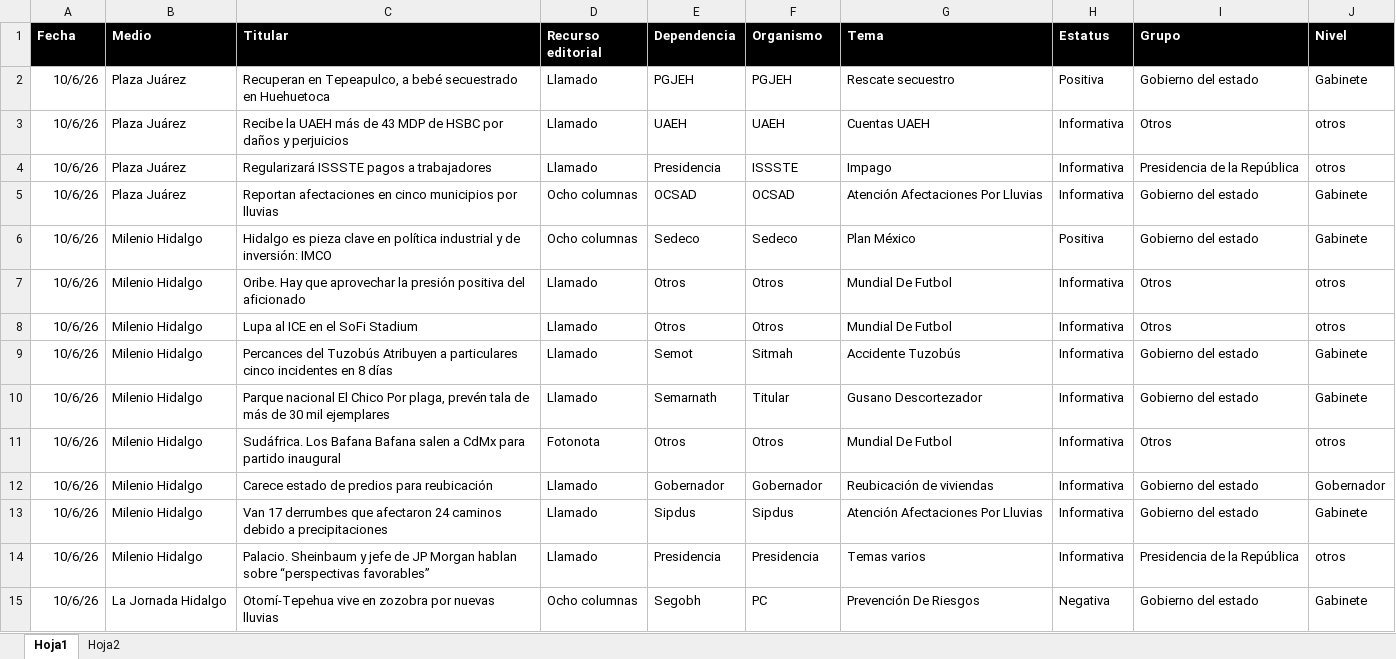
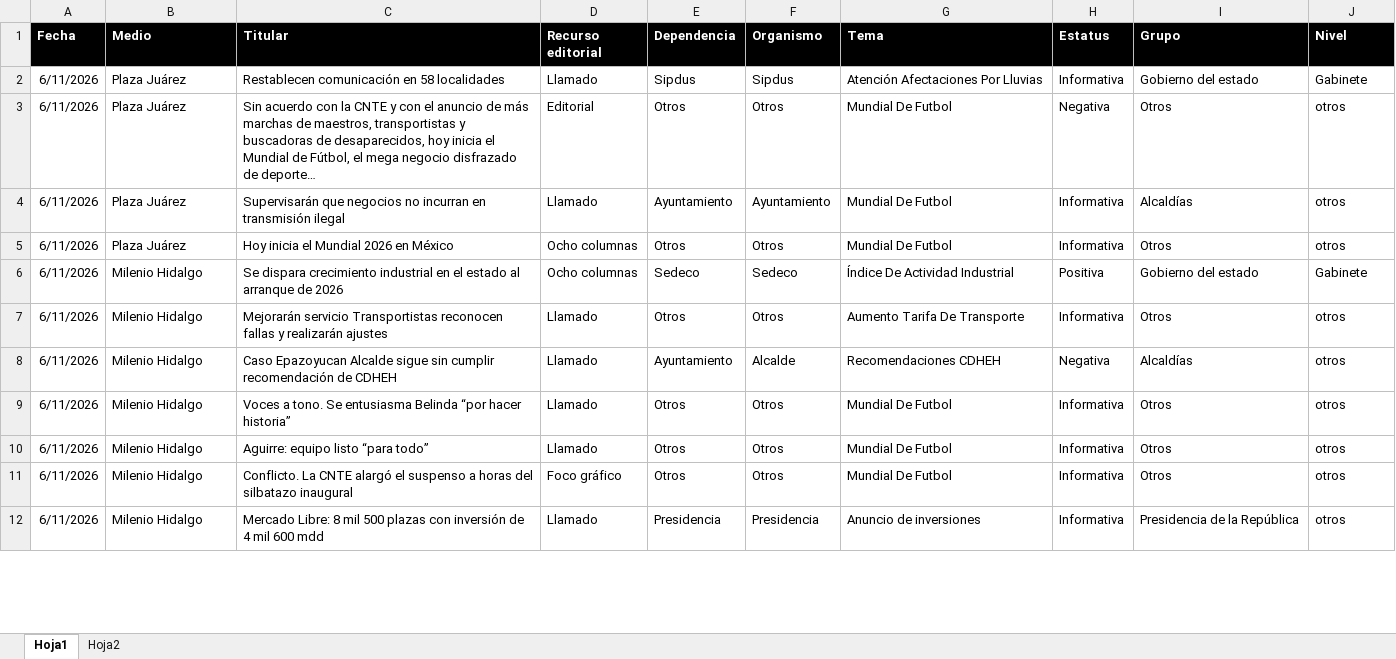
Before and after one commit to thelonious9/Reporteportadas, an Excel workbook: MuestraPortadas.xlsx, sheet Hoja1, drawn as a sheet; only a part is shown; values as stored, in another font and other column widths than the file's, no borders; table styles not drawn; removed rows and columns are numbered as before the commit, all else as after; the diff covers the shown part only; the diff names each change by its address in the sheet, - before the commit and + after, or states it on an @@ line.

```diff
--- a/MuestraPortadas.xlsx (sheet Hoja1)
+++ b/MuestraPortadas.xlsx (sheet Hoja1)
-row 2: 10/6/26 | Plaza Juárez | Recuperan en Tepeapulco, a bebé secuestrado en Huehuetoca | Llamado | PGJEH | PGJEH | Rescate secuestro | Positiva | Gobierno del estado | Gabinete
-row 3: 10/6/26 | Plaza Juárez | Recibe la UAEH más de 43 MDP de HSBC por daños y perjuicios | Llamado | UAEH | UAEH | Cuentas UAEH | Informativa | Otros | otros
-row 4: 10/6/26 | Plaza Juárez | Regularizará ISSSTE pagos a trabajadores | Llamado | Presidencia | ISSSTE | Impago | Informativa | Presidencia de la República | otros
-A2 (Fecha): 10/6/26
+A2 (Fecha): 6/11/2026
-C2 (Titular): Reportan afectaciones en cinco municipios por lluvias
+C2 (Titular): Restablecen comunicación en 58 localidades
-D2 (Recurso editorial): Ocho columnas
+D2 (Recurso editorial): Llamado
-E2 (Dependencia): OCSAD
+E2 (Dependencia): Sipdus
-F2 (Organismo): OCSAD
+F2 (Organismo): Sipdus
+row 3: 6/11/2026 | Plaza Juárez | Sin acuerdo con la CNTE y con el anuncio de más marchas de maestros, transportistas y buscadoras de desaparecidos, hoy inicia el Mundial de Fútbol, el mega negocio disfrazado de deporte… | Editorial | Otros | Otros | Mundial De Futbol | Negativa | Otros | otros
+row 4: 6/11/2026 | Plaza Juárez | Supervisarán que negocios no incurran en transmisión ilegal | Llamado | Ayuntamiento | Ayuntamiento | Mundial De Futbol | Informativa | Alcaldías | otros
+row 5: 6/11/2026 | Plaza Juárez | Hoy inicia el Mundial 2026 en México | Ocho columnas | Otros | Otros | Mundial De Futbol | Informativa | Otros | otros
-A6 (Fecha): 10/6/26
+A6 (Fecha): 6/11/2026
-C6 (Titular): Hidalgo es pieza clave en política industrial y de inversión: IMCO
+C6 (Titular): Se dispara crecimiento industrial en el estado al arranque de 2026
-G6 (Tema): Plan México
+G6 (Tema): Índice De Actividad Industrial
+row 7: 6/11/2026 | Milenio Hidalgo | Mejorarán servicio Transportistas reconocen fallas y realizarán ajustes | Llamado | Otros | Otros | Aumento Tarifa De Transporte | Informativa | Otros | otros
+row 8: 6/11/2026 | Milenio Hidalgo | Caso Epazoyucan Alcalde sigue sin cumplir recomendación de CDHEH | Llamado | Ayuntamiento | Alcalde | Recomendaciones CDHEH | Negativa | Alcaldías | otros
-A9:A10 (Fecha): 10/6/26
+A9:A10 (Fecha): 6/11/2026
-C9 (Titular): Oribe. Hay que aprovechar la presión positiva del aficionado
+C9 (Titular): Voces a tono. Se entusiasma Belinda “por hacer historia”
-C10 (Titular): Lupa al ICE en el SoFi Stadium
+C10 (Titular): Aguirre: equipo listo “para todo”
-row 9: 10/6/26 | Milenio Hidalgo | Percances del Tuzobús Atribuyen a particulares cinco incidentes en 8 días | Llamado | Semot | Sitmah | Accidente Tuzobús | Informativa | Gobierno del estado | Gabinete
-row 10: 10/6/26 | Milenio Hidalgo | Parque nacional El Chico Por plaga, prevén tala de más de 30 mil ejemplares | Llamado | Semarnath | Titular | Gusano Descortezador | Informativa | Gobierno del estado | Gabinete
-A11 (Fecha): 10/6/26
+A11 (Fecha): 6/11/2026
-C11 (Titular): Sudáfrica. Los Bafana Bafana salen a CdMx para partido inaugural
+C11 (Titular): Conflicto. La CNTE alargó el suspenso a horas del silbatazo inaugural
-D11 (Recurso editorial): Fotonota
+D11 (Recurso editorial): Foco gráfico
-row 12: 10/6/26 | Milenio Hidalgo | Carece estado de predios para reubicación | Llamado | Gobernador | Gobernador | Reubicación de viviendas | Informativa | Gobierno del estado | Gobernador
-row 13: 10/6/26 | Milenio Hidalgo | Van 17 derrumbes que afectaron 24 caminos debido a precipitaciones | Llamado | Sipdus | Sipdus | Atención Afectaciones Por Lluvias | Informativa | Gobierno del estado | Gabinete
-A12 (Fecha): 10/6/26
+A12 (Fecha): 6/11/2026
-C12 (Titular): Palacio. Sheinbaum y jefe de JP Morgan hablan sobre “perspectivas favorables”
+C12 (Titular): Mercado Libre: 8 mil 500 plazas con inversión de 4 mil 600 mdd
-G12 (Tema): Temas varios
+G12 (Tema): Anuncio de inversiones
-row 15: 10/6/26 | La Jornada Hidalgo | Otomí-Tepehua vive en zozobra por nuevas lluvias | Ocho columnas | Segobh | PC | Prevención De Riesgos | Negativa | Gobierno del estado | Gabinete
```
Also changed, not shown: 28 added rows, 27 removed rows and 130 edited cells elsewhere in this sheet, 2 other files.
